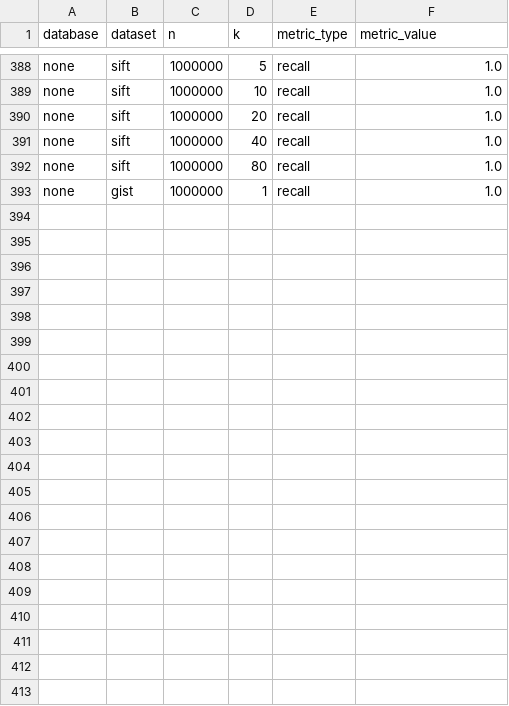
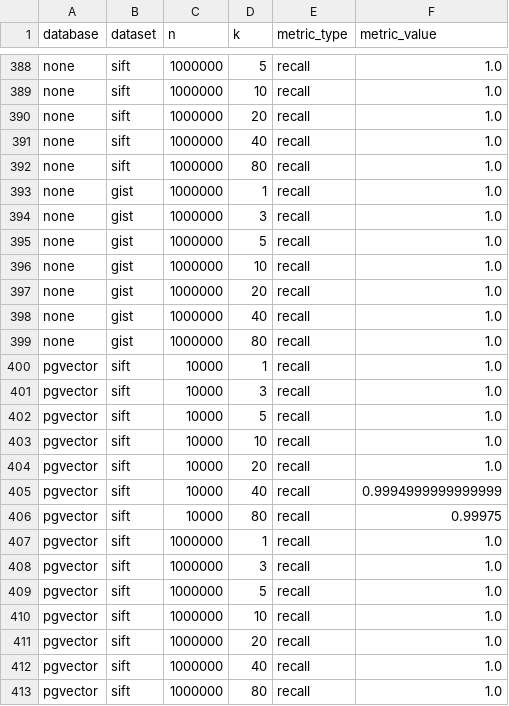
Before and after one commit to lanterndata/benchmark, a CSV file: experiments/outputs/results.csv, drawn as a sheet; only a part is shown, gaps mark what is left out; the diff names each change by its address in the sheet, - before the commit and + after, or states it on an @@ line.

```diff
--- a/experiments/outputs/results.csv
+++ b/experiments/outputs/results.csv
+row 394: none | gist | 1000000 | 3 | recall | 1.0
+row 395: none | gist | 1000000 | 5 | recall | 1.0
+row 396: none | gist | 1000000 | 10 | recall | 1.0
+row 397: none | gist | 1000000 | 20 | recall | 1.0
+row 398: none | gist | 1000000 | 40 | recall | 1.0
+row 399: none | gist | 1000000 | 80 | recall | 1.0
+row 400: pgvector | sift | 10000 | 1 | recall | 1.0
+row 401: pgvector | sift | 10000 | 3 | recall | 1.0
+row 402: pgvector | sift | 10000 | 5 | recall | 1.0
+row 403: pgvector | sift | 10000 | 10 | recall | 1.0
+row 404: pgvector | sift | 10000 | 20 | recall | 1.0
+row 405: pgvector | sift | 10000 | 40 | recall | 0.9994999999999999
+row 406: pgvector | sift | 10000 | 80 | recall | 0.99975
+row 407: pgvector | sift | 1000000 | 1 | recall | 1.0
+row 408: pgvector | sift | 1000000 | 3 | recall | 1.0
+row 409: pgvector | sift | 1000000 | 5 | recall | 1.0
+row 410: pgvector | sift | 1000000 | 10 | recall | 1.0
+row 411: pgvector | sift | 1000000 | 20 | recall | 1.0
+row 412: pgvector | sift | 1000000 | 40 | recall | 1.0
+row 413: pgvector | sift | 1000000 | 80 | recall | 1.0
```
Also changed, not shown: 2 other files.
